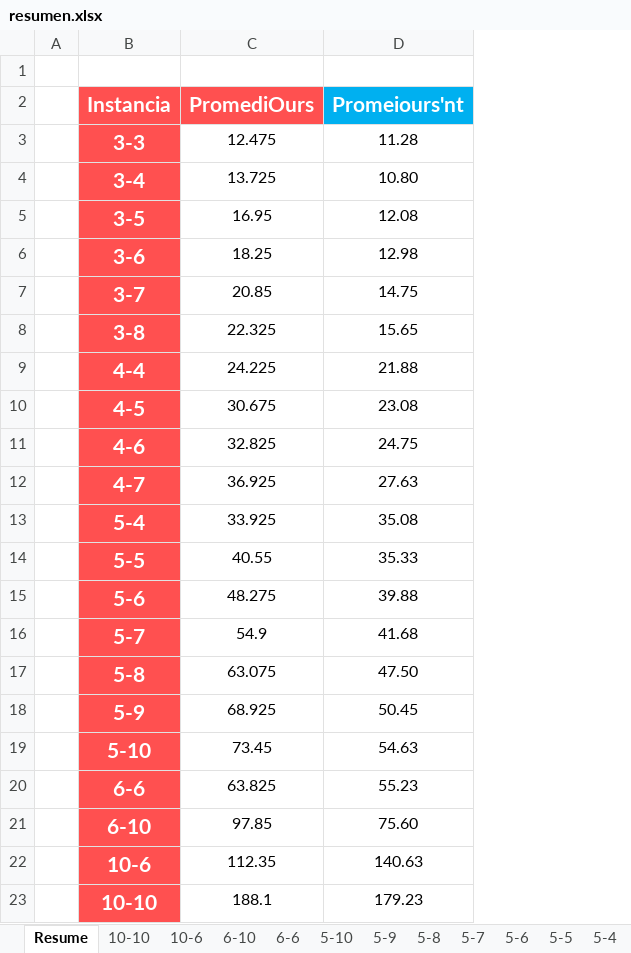
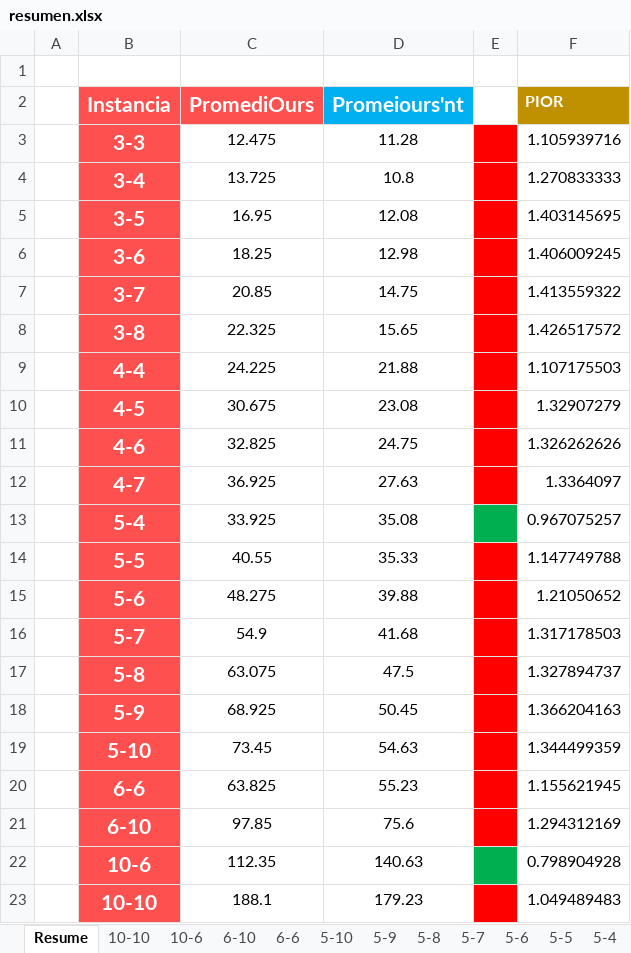
Before and after one commit to rilianx/cpmp, an Excel workbook: resumen.xlsx, sheet Resume, drawn as a sheet; values as stored, in another font and other column widths than the file's, no borders; the diff names each change by its address in the sheet, - before the commit and + after, or states it on an @@ line.

Commit message:
porcentaje

```diff
--- a/resumen.xlsx (sheet Resume)
+++ b/resumen.xlsx (sheet Resume)
+column E, empty
+column F (PIOR), rows 3-23: 1.105939716 | 1.270833333 | 1.403145695 | 1.406009245 | 1.413559322 | 1.426517572 | 1.107175503 | 1.32907279 | 1.326262626 | 1.3364097 | 0.967075257 | 1.147749788 | 1.21050652 | 1.317178503 | 1.327894737 | 1.366204163 | 1.344499359 | 1.155621945 | 1.294312169 | 0.798904928 | 1.049489483
-D4 (Promeiours'nt): 10.80
+D4 (Promeiours'nt): 10.8
-D17 (Promeiours'nt): 47.50
+D17 (Promeiours'nt): 47.5
-D21 (Promeiours'nt): 75.60
+D21 (Promeiours'nt): 75.6
```
